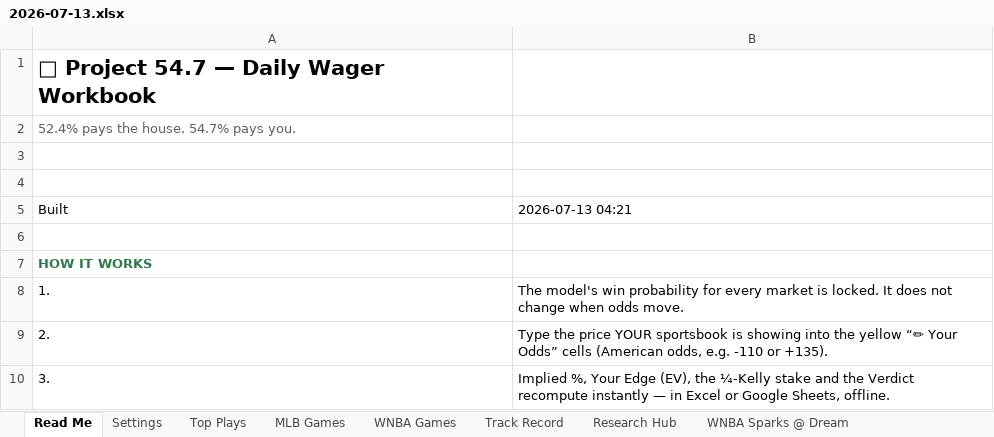
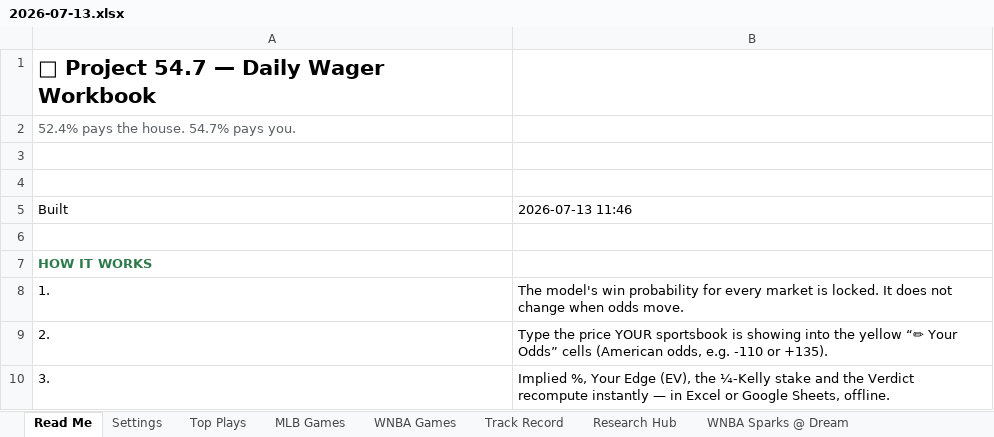
Before and after one commit to EdgeCash/OneSourceProjections, an Excel workbook: data/output/workbook/2026-07-13.xlsx, sheet Read Me, drawn as a sheet; only a part is shown; values as stored, in another font and other column widths than the file's, no borders; the diff names each change by its address in the sheet, - before the commit and + after, or states it on an @@ line.

```diff
--- a/data/output/workbook/2026-07-13.xlsx (sheet Read Me)
+++ b/data/output/workbook/2026-07-13.xlsx (sheet Read Me)
-B5: 2026-07-13 04:21
+B5: 2026-07-13 11:46
```
Also changed, not shown: sheet WNBA Games, sheet Top Plays, sheet WNBA Mercury @ Lynx, charts or pictures, data/output/workbook/latest.xlsx, 9 other files.
